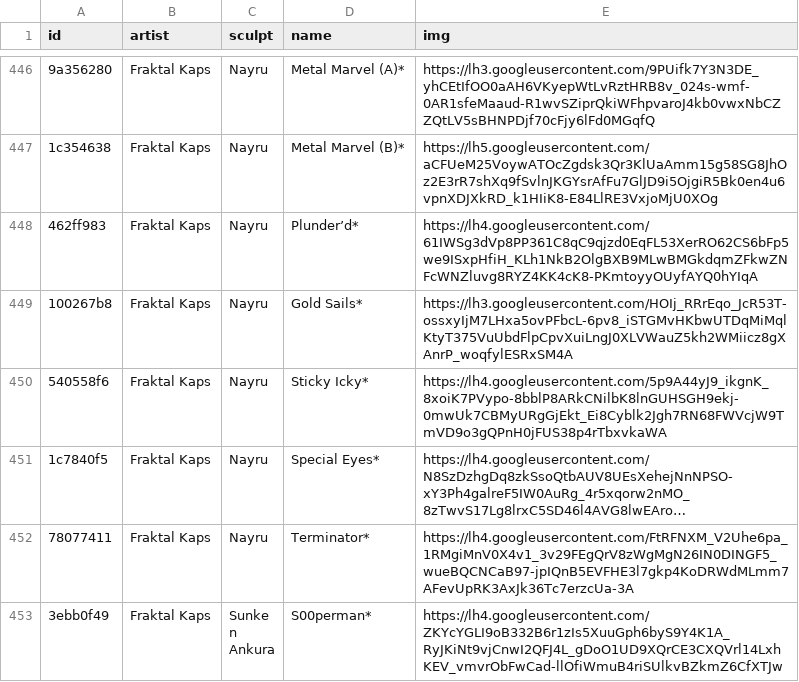
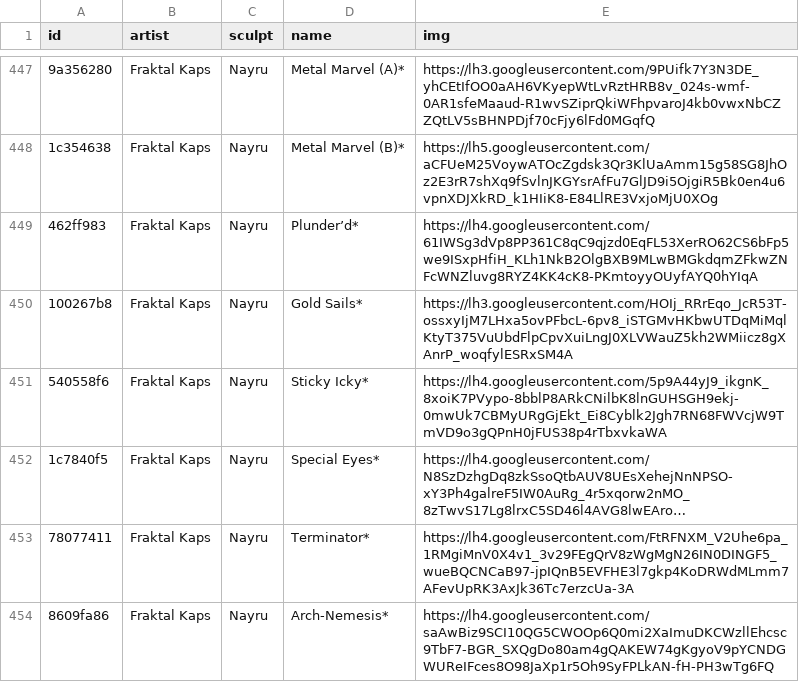
Before and after one commit to keycap-archivist/database, a CSV file: db/fraktal-kaps.csv, drawn as a sheet; only a part is shown, gaps mark what is left out; the shorter side is filled out with more unchanged rows; long unchanged cells end in …; the diff covers the shown part only; the diff names each change by its address in the sheet, - before the commit and + after, or states it on an @@ line.

```diff
--- a/db/fraktal-kaps.csv
+++ b/db/fraktal-kaps.csv
+row 454: 8609fa86 | Fraktal Kaps | Nayru | Arch-Nemesis* | https://lh4.googleusercontent.com/saAwBiz9SCI10QG5CWOOp6Q0mi2XaImuDKCWzllEhcsc9TbF7-BGR_SXQgDo80am4gQAKEW74gKgyoV9pYCNDGWUReIFces8O98JaXp1r5Oh9SyFPLkAN-fH-PH3wTg6FQ
```
Also changed, not shown: 3 added rows and 3 edited cells elsewhere in this file, db/artkey.csv, db/latrialum.csv, 15 other files.
